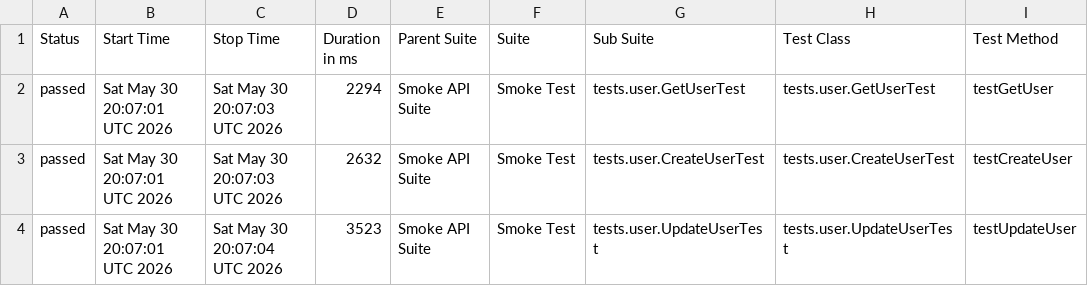
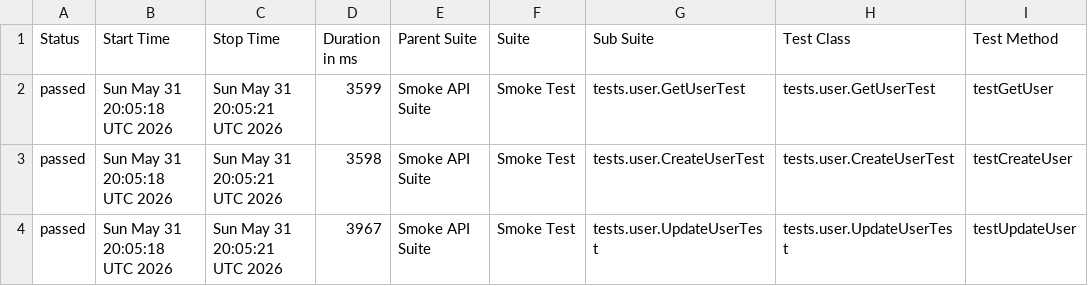
Before and after one commit to vynguyen-1010/api-testing-dummyjson, a CSV file: data/suites.csv, drawn as a sheet; only a part is shown; the diff names each change by its address in the sheet, - before the commit and + after, or states it on an @@ line.

```diff
--- a/data/suites.csv
+++ b/data/suites.csv
-B2:B4 (Start Time): Sat May 30 20:07:01 UTC 2026
+B2:B4 (Start Time): Sun May 31 20:05:18 UTC 2026
-C2:C3 (Stop Time): Sat May 30 20:07:03 UTC 2026
+C2:C3 (Stop Time): Sun May 31 20:05:21 UTC 2026
-D2 (Duration in ms): 2294
+D2 (Duration in ms): 3599
-D3 (Duration in ms): 2632
+D3 (Duration in ms): 3598
-C4 (Stop Time): Sat May 30 20:07:04 UTC 2026
+C4 (Stop Time): Sun May 31 20:05:21 UTC 2026
-D4 (Duration in ms): 3523
+D4 (Duration in ms): 3967
```
Also changed, not shown: 21 other files.
